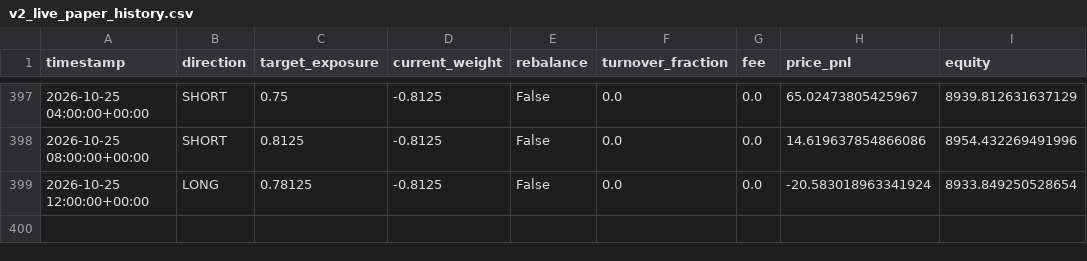
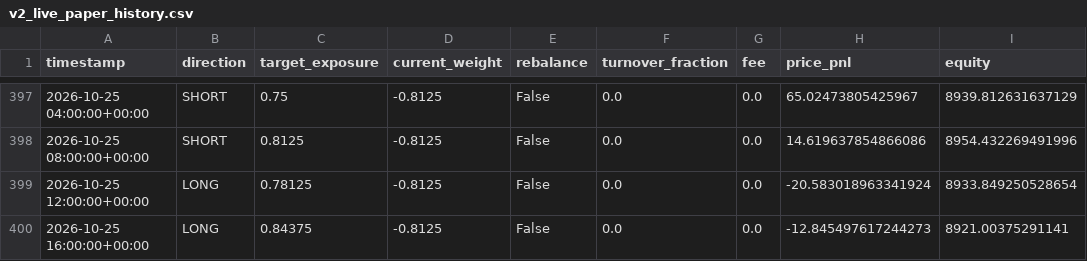
Before and after one commit to Nallge/crypto-strategy-dashboard, a CSV file: v2_live_paper_history.csv, drawn as a sheet; only a part is shown, gaps mark what is left out.

Commit message:
Update strategy dashboard data

```diff
--- a/v2_live_paper_history.csv
+++ b/v2_live_paper_history.csv
@@ -399 +399,2 @@ timestamp,direction,target_exposure,current_weight,rebalance,turnover_fraction,f
 2026-10-25 12:00:00+00:00,LONG,0.78125,-0.8125,False,0.0,0.0,-20.583018963341924,8933.849250528654
+2026-10-25 16:00:00+00:00,LONG,0.84375,-0.8125,False,0.0,0.0,-12.845497617244273,8921.00375291141
```
Also changed, not shown: bull_low_vol_paper_log.csv, v3_live_paper_history.csv.
